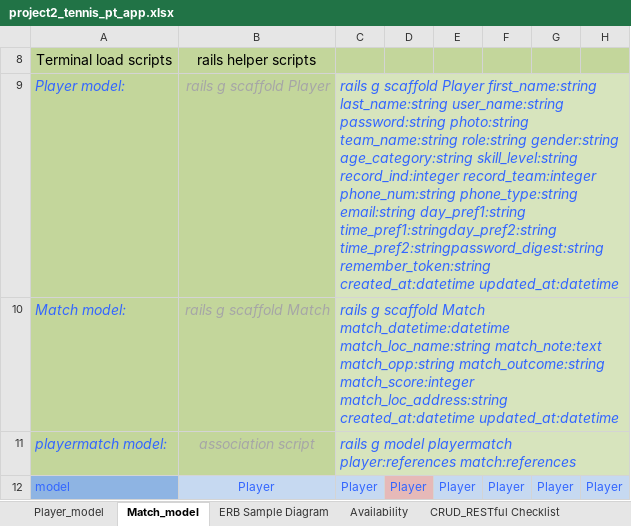
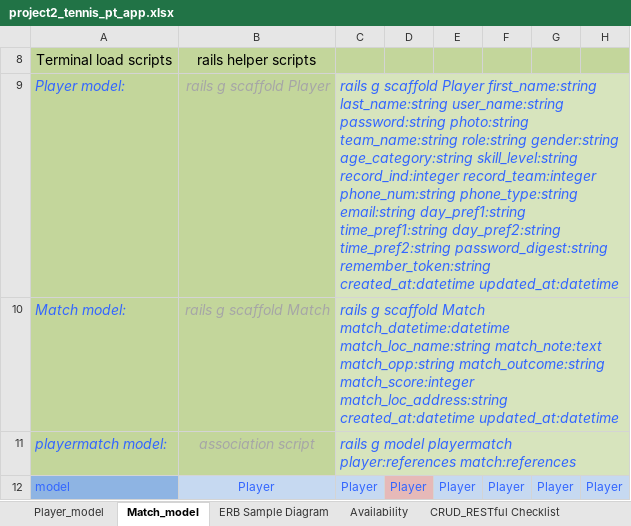
Before and after one commit to hobbske/tennis_app, an Excel workbook: project2_tennis_pt_app.xlsx, sheet Match_model, drawn as a sheet; only a part is shown; values as stored, in another font and other column widths than the file's, no borders; the diff names each change by its address in the sheet, - before the commit and + after, or states it on an @@ line.

```diff
--- a/project2_tennis_pt_app.xlsx (sheet Match_model)
+++ b/project2_tennis_pt_app.xlsx (sheet Match_model)
-C9: …email:string day_pref1:string time_pref1:stringday_pref2:string time_pref2:stringpassword_digest:string remember_token:string created_at:datetime…
+C9: …email:string day_pref1:string time_pref1:string day_pref2:string time_pref2:string password_digest:string remember_token:string created_at:datetime…
```
Also changed, not shown: 50 other files.
